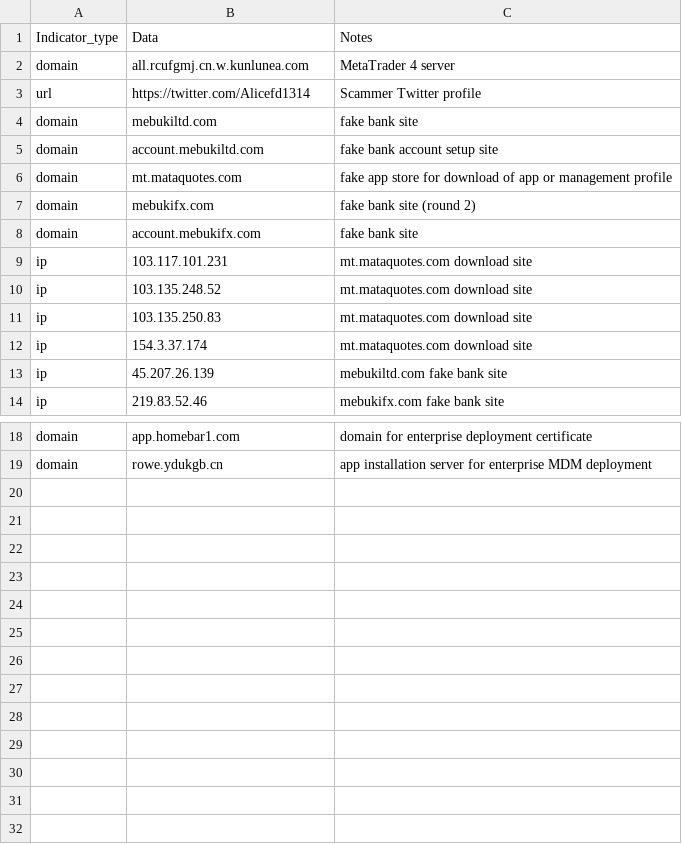
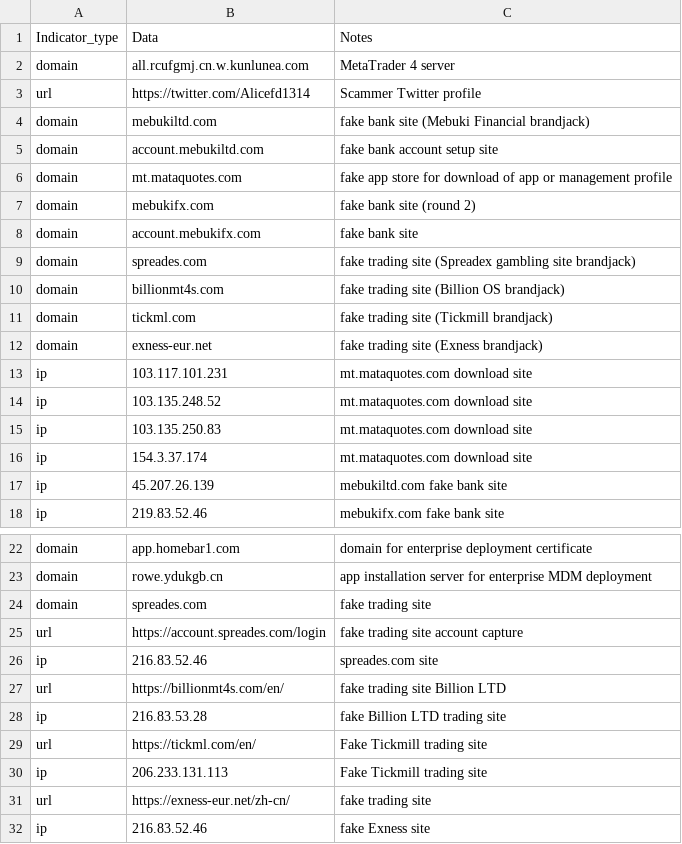
Before and after one commit to sophoslabs/IoCs, a CSV file: FoolsGoldMetaTraderShaZhuPan.csv, drawn as a sheet; only a part is shown, gaps mark what is left out.

Commit message:
Update FoolsGoldMetaTraderShaZhuPan.csv

```diff
--- a/FoolsGoldMetaTraderShaZhuPan.csv
+++ b/FoolsGoldMetaTraderShaZhuPan.csv
@@ -3,3 +3,3 @@ domain,all.rcufgmj.cn.w.kunlunea.com,MetaTrader 4 server
 url,https://twitter.com/Alicefd1314,Scammer Twitter profile
-domain,mebukiltd.com,fake bank site
+domain,mebukiltd.com,fake bank site (Mebuki Financial brandjack)
 domain,account.mebukiltd.com,fake bank account setup site
@@ -8,2 +8,6 @@ domain,mebukifx.com,fake bank site (round 2)
 domain,account.mebukifx.com,fake bank site
+domain,spreades.com, fake trading site (Spreadex gambling site brandjack)
+domain,billionmt4s.com,fake trading site (Billion OS brandjack)
+domain,tickml.com,fake trading site (Tickmill brandjack)
+domain,exness-eur.net,fake trading site (Exness brandjack)
 ip,103.117.101.231,mt.mataquotes.com download site
@@ -19 +23,10 @@ domain,app.homebar1.com,domain for enterprise deployment certificate
 domain,rowe.ydukgb.cn,app installation server for enterprise MDM deployment
+domain, spreades.com, fake trading site
+url,https://account.spreades.com/login, fake trading site account capture
+ip,216.83.52.46,spreades.com site
+url,https://billionmt4s.com/en/,fake trading site Billion LTD
+ip,	216.83.53.28, fake Billion LTD trading site
+url,https://tickml.com/en/, Fake Tickmill trading site
+ip,206.233.131.113, Fake Tickmill trading site
+url,https://exness-eur.net/zh-cn/,fake trading site
+ip,216.83.52.46, fake Exness site
```
